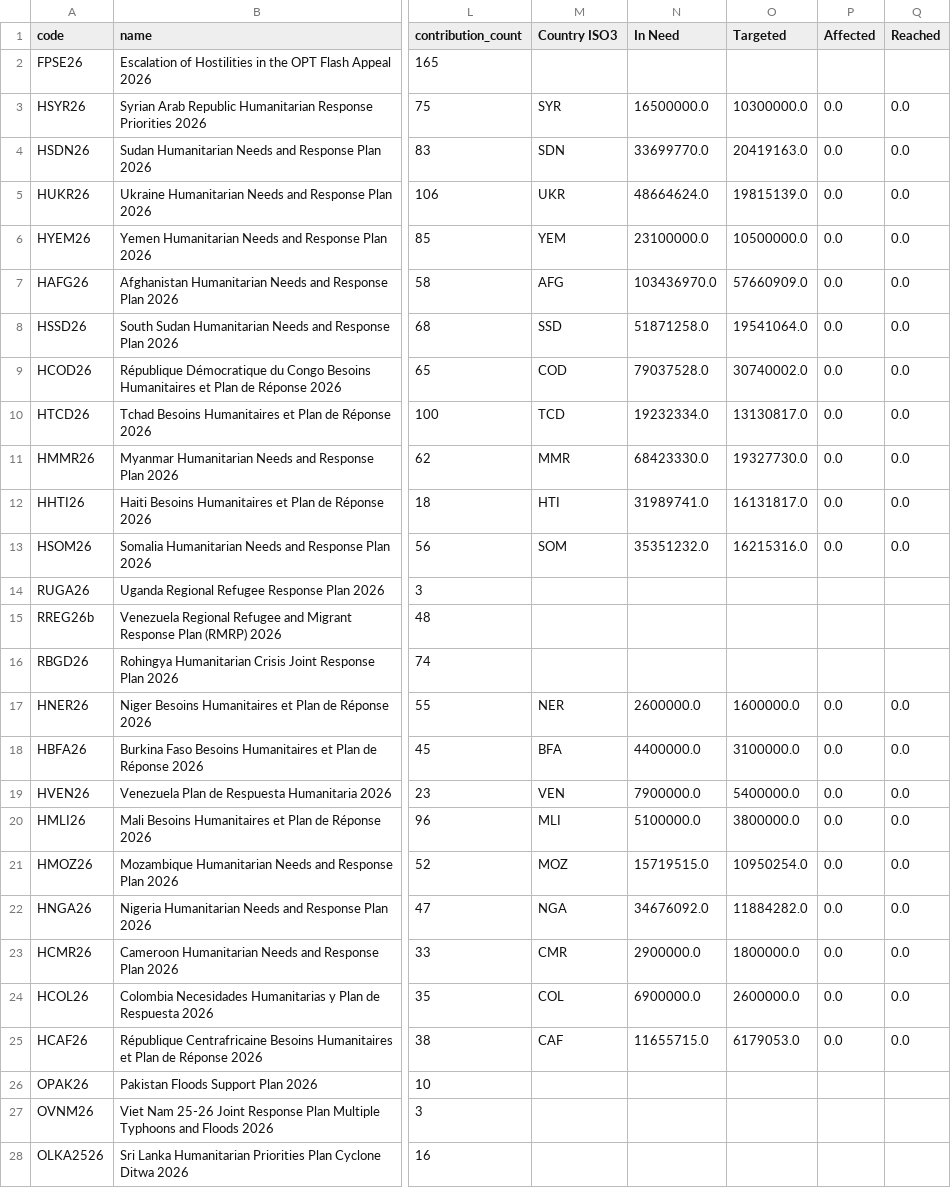
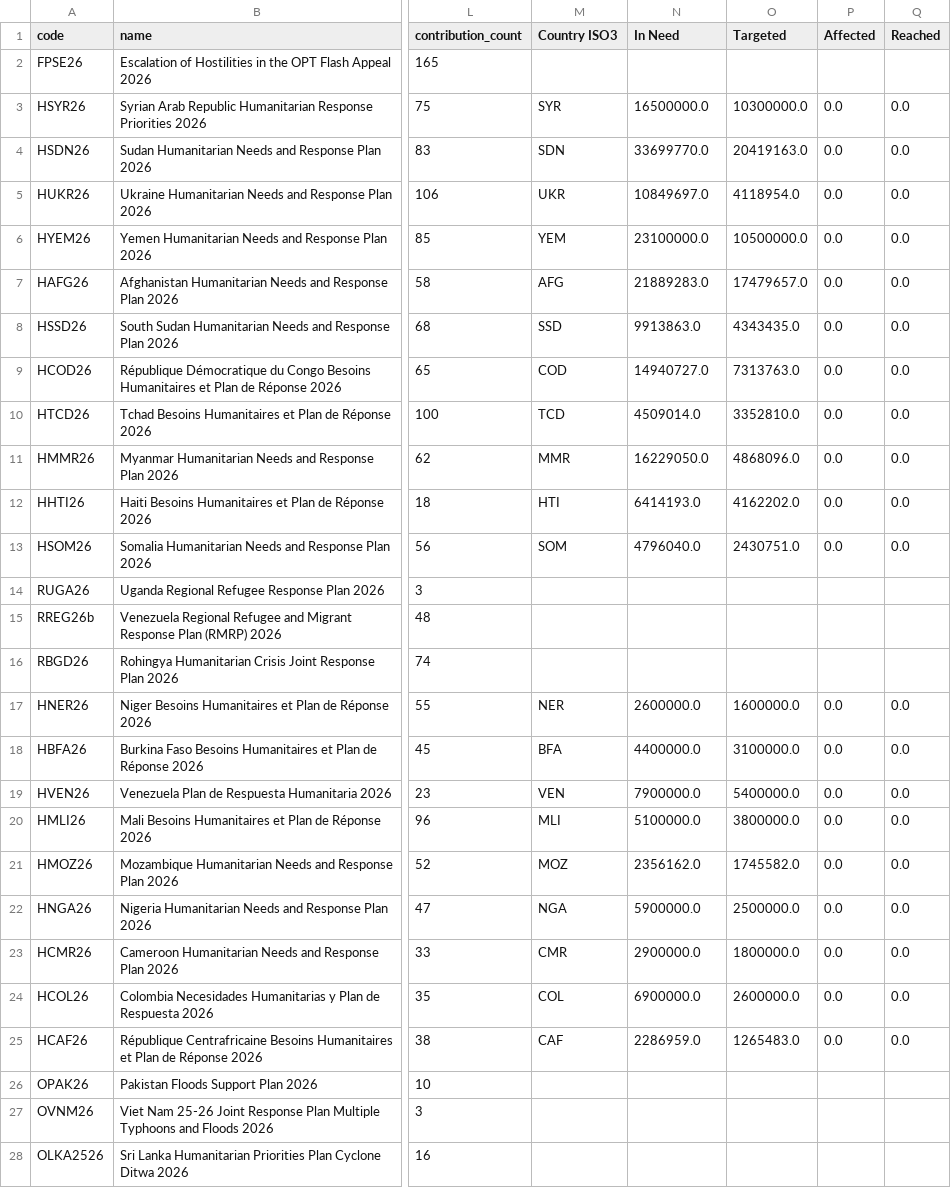
Before and after one commit to michand071203/UNDatathon, a CSV file: data/2026_crisis_summary.csv, drawn as a sheet; only a part is shown, gaps mark what is left out; the diff names each change by its address in the sheet, - before the commit and + after, or states it on an @@ line.

Commit message:
fixed in need and targeted 	new file:   analyze_2026_crises.py 	new file:   csv_to_json.py 	modified:   data/2026_crisis_summary.csv 	modified:   data/2026_crisis_summary.json

```diff
--- a/data/2026_crisis_summary.csv
+++ b/data/2026_crisis_summary.csv
-N5 (In Need): 48664624.0
+N5 (In Need): 10849697.0
-O5 (Targeted): 19815139.0
+O5 (Targeted): 4118954.0
-N7 (In Need): 103436970.0
+N7 (In Need): 21889283.0
-O7 (Targeted): 57660909.0
+O7 (Targeted): 17479657.0
-N8 (In Need): 51871258.0
+N8 (In Need): 9913863.0
-O8 (Targeted): 19541064.0
+O8 (Targeted): 4343435.0
-N9 (In Need): 79037528.0
+N9 (In Need): 14940727.0
-O9 (Targeted): 30740002.0
+O9 (Targeted): 7313763.0
-N10 (In Need): 19232334.0
+N10 (In Need): 4509014.0
-O10 (Targeted): 13130817.0
+O10 (Targeted): 3352810.0
-N11 (In Need): 68423330.0
+N11 (In Need): 16229050.0
-O11 (Targeted): 19327730.0
+O11 (Targeted): 4868096.0
-N12 (In Need): 31989741.0
+N12 (In Need): 6414193.0
-O12 (Targeted): 16131817.0
+O12 (Targeted): 4162202.0
-N13 (In Need): 35351232.0
+N13 (In Need): 4796040.0
-O13 (Targeted): 16215316.0
+O13 (Targeted): 2430751.0
-N21 (In Need): 15719515.0
+N21 (In Need): 2356162.0
-O21 (Targeted): 10950254.0
+O21 (Targeted): 1745582.0
-N22 (In Need): 34676092.0
+N22 (In Need): 5900000.0
-O22 (Targeted): 11884282.0
+O22 (Targeted): 2500000.0
-N25 (In Need): 11655715.0
+N25 (In Need): 2286959.0
-O25 (Targeted): 6179053.0
+O25 (Targeted): 1265483.0
```
Also changed, not shown: 3 other files.
